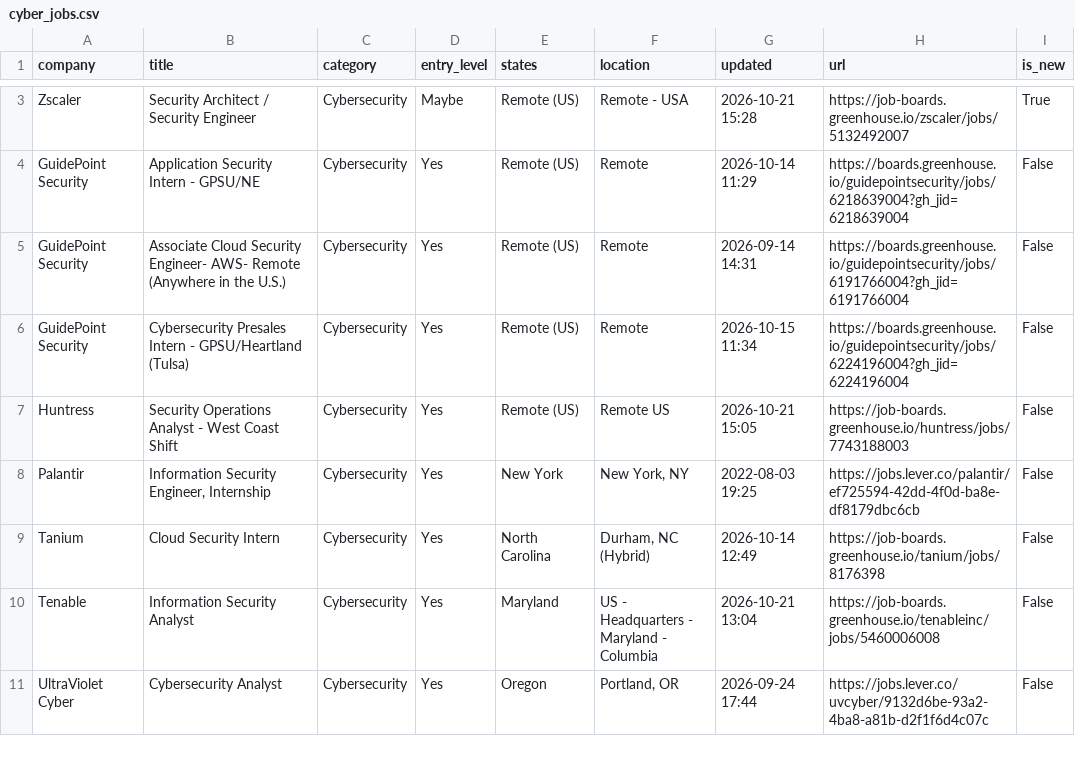
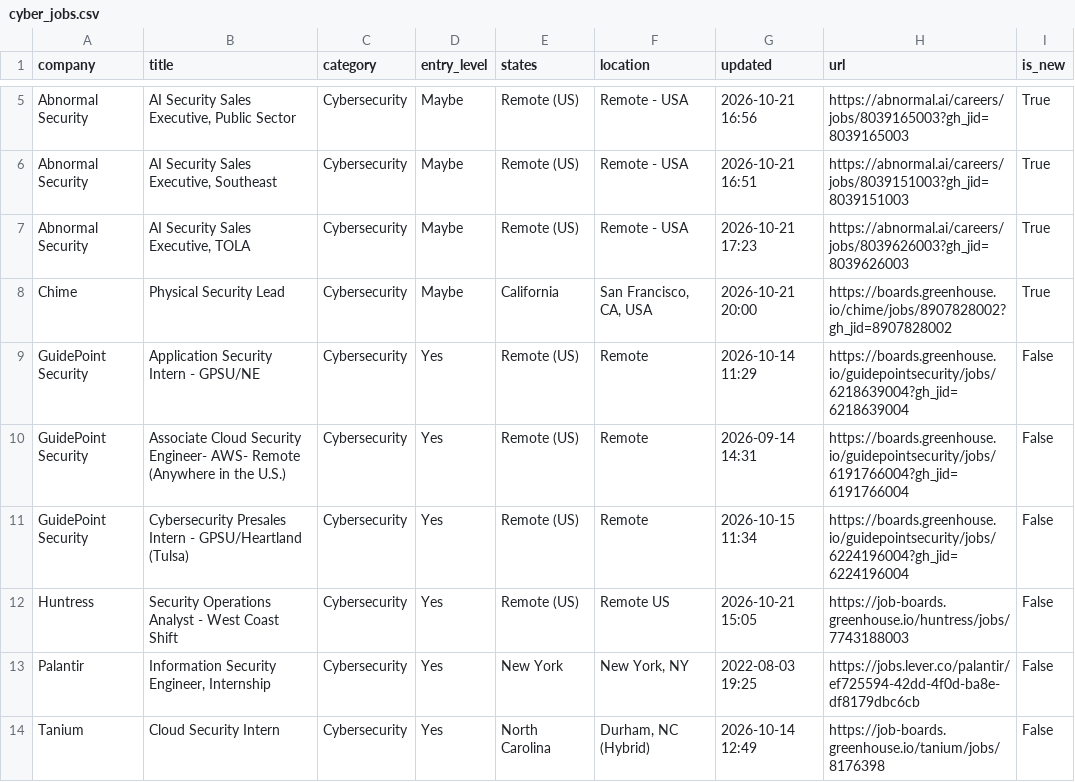
Before and after one commit to bikloz50/cybersecurity-job-tracker, a CSV file: cyber_jobs.csv, drawn as a sheet; only a part is shown, gaps mark what is left out; the shorter side is filled out with more unchanged rows; addresses are those after the commit; the diff covers the shown part only; the diff names each change by its address in the sheet, - before the commit and + after, or states it on an @@ line.

```diff
--- a/cyber_jobs.csv
+++ b/cyber_jobs.csv
-A5 (company): Zscaler
+A5 (company): Abnormal Security
-B5 (title): Security Architect / Security Engineer
+B5 (title): AI Security Sales Executive, Public Sector
-G5 (updated): 2026-10-21 15:28
+G5 (updated): 2026-10-21 16:56
-H5 (url): https://job-boards.greenhouse.io/zscaler/jobs/5132492007
+H5 (url): https://abnormal.ai/careers/jobs/8039165003?gh_jid=8039165003
+row 6: Abnormal Security | AI Security Sales Executive, Southeast | Cybersecurity | Maybe | Remote (US) | Remote - USA | 2026-10-21 16:51 | https://abnormal.ai/careers/jobs/8039151003?gh_jid=8039151003 | True
+row 7: Abnormal Security | AI Security Sales Executive, TOLA | Cybersecurity | Maybe | Remote (US) | Remote - USA | 2026-10-21 17:23 | https://abnormal.ai/careers/jobs/8039626003?gh_jid=8039626003 | True
+row 8: Chime | Physical Security Lead | Cybersecurity | Maybe | California | San Francisco, CA, USA | 2026-10-21 20:00 | https://boards.greenhouse.io/chime/jobs/8907828002?gh_jid=8907828002 | True
```
Also changed, not shown: 3 added rows, 3 removed rows, 2 moved rows and 6 edited cells elsewhere in this file, 3 other files.
